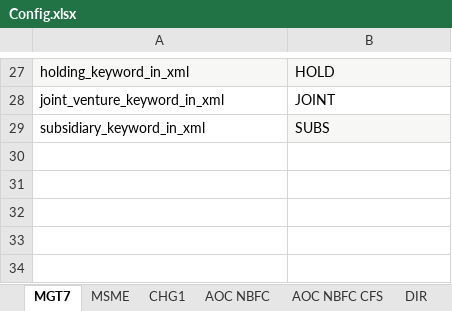
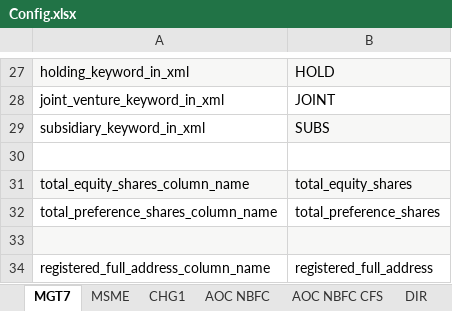
Before and after one commit to rbhattad31/mns-json-prep, an Excel workbook: DataExtraction/Input/Config.xlsx, sheet MGT7, drawn as a sheet; only a part is shown, gaps mark what is left out; values as stored, in another font and other column widths than the file's, no borders; the diff names each change by its address in the sheet, - before the commit and + after, or states it on an @@ line.

Commit message:
MGT 7 Company Address update

```diff
--- a/DataExtraction/Input/Config.xlsx (sheet MGT7)
+++ b/DataExtraction/Input/Config.xlsx (sheet MGT7)
+row 30: (empty)
+row 31: total_equity_shares_column_name | total_equity_shares
+row 32: total_preference_shares_column_name | total_preference_shares
+row 33: (empty)
+row 34: registered_full_address_column_name | registered_full_address
```
Also changed, not shown: DataExtraction/Input/MGT7/MGT7_mapping_config.xlsx, 1 other file.
